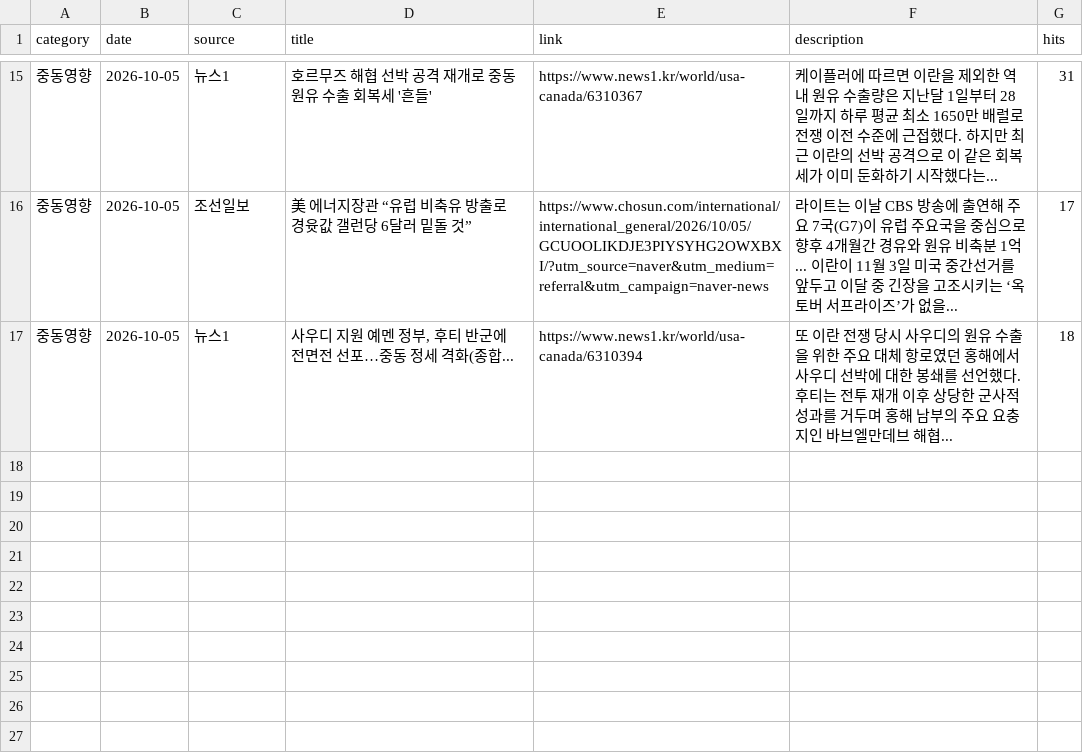
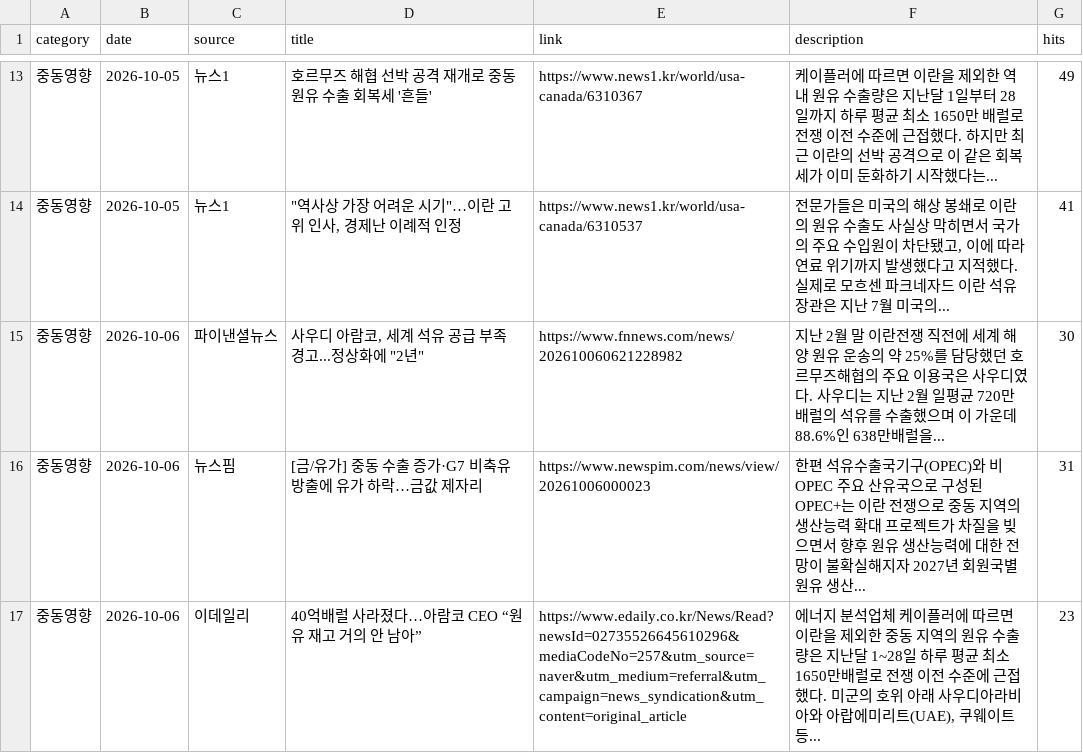
Before and after one commit to hdec-daily-news/oil-naphtha, a CSV file: oil_naphtha.csv, drawn as a sheet; only a part is shown, gaps mark what is left out; the diff covers the shown part only.

```diff
--- a/oil_naphtha.csv
+++ b/oil_naphtha.csv
@@ -15,3 +13,5 @@
-중동영향,2026-10-05,뉴스1,호르무즈 해협 선박 공격 재개로 중동 원유 수출 회복세 '흔들',https://www.news1.kr/world/usa-canada/6310367,케이플러에 따르면 이란을 제외한 역내 원유 수출량은 지난달 1일부터 28일까지 하루 평균 최소 1650만 배럴로 전쟁 이전 수준에 근접했다. 하지만 최근 이란의 선박 공격으로 이 같은 회복세가 이미 둔화하기 시작했다는... ,31
-중동영향,2026-10-05,조선일보,美 에너지장관 “유럽 비축유 방출로 경윳값 갤런당 6달러 밑돌 것”,https://www.chosun.com/international/international_general/2026/10/05/GCUOOLIKDJE3PIYSYHG2OWXBXI/?utm_source=naver&utm_medium=referral&utm_campaign=naver-news,라이트는 이날 CBS 방송에 출연해 주요 7국(G7)이 유럽 주요국을 중심으로 향후 4개월간 경유와 원유 비축분 1억... 이란이 11월 3일 미국 중간선거를 앞두고 이달 중 긴장을 고조시키는 ‘옥토버 서프라이즈’가 없을... ,17
-중동영향,2026-10-05,뉴스1,"사우디 지원 예멘 정부, 후티 반군에 전면전 선포…중동 정세 격화(종합...",https://www.news1.kr/world/usa-canada/6310394,또 이란 전쟁 당시 사우디의 원유 수출을 위한 주요 대체 항로였던 홍해에서 사우디 선박에 대한 봉쇄를 선언했다. 후티는 전투 재개 이후 상당한 군사적 성과를 거두며 홍해 남부의 주요 요충지인 바브엘만데브 해협... ,18
+중동영향,2026-10-05,뉴스1,호르무즈 해협 선박 공격 재개로 중동 원유 수출 회복세 '흔들',https://www.news1.kr/world/usa-canada/6310367,케이플러에 따르면 이란을 제외한 역내 원유 수출량은 지난달 1일부터 28일까지 하루 평균 최소 1650만 배럴로 전쟁 이전 수준에 근접했다. 하지만 최근 이란의 선박 공격으로 이 같은 회복세가 이미 둔화하기 시작했다는... ,49
+중동영향,2026-10-05,뉴스1,"""역사상 가장 어려운 시기""…이란 고위 인사, 경제난 이례적 인정",https://www.news1.kr/world/usa-canada/6310537,"전문가들은 미국의 해상 봉쇄로 이란의 원유 수출도 사실상 막히면서 국가의 주요 수입원이 차단됐고, 이에 따라 연료 위기까지 발생했다고 지적했다. 실제로 모흐센 파크네자드 이란 석유장관은 지난 7월 미국의... ",41
+중동영향,2026-10-06,파이낸셜뉴스,"사우디 아람코, 세계 석유 공급 부족 경고...정상화에 ""2년""",https://www.fnnews.com/news/202610060621228982,지난 2월 말 이란전쟁 직전에 세계 해양 원유 운송의 약 25%를 담당했던 호르무즈해협의 주요 이용국은 사우디였다. 사우디는 지난 2월 일평균 720만배럴의 석유를 수출했으며 이 가운데 88.6%인 638만배럴을... ,30
+중동영향,2026-10-06,뉴스핌,[금/유가] 중동 수출 증가·G7 비축유 방출에 유가 하락…금값 제자리,https://www.newspim.com/news/view/20261006000023,한편 석유수출국기구(OPEC)와 비OPEC 주요 산유국으로 구성된 OPEC+는 이란 전쟁으로 중동 지역의 생산능력 확대 프로젝트가 차질을 빚으면서 향후 원유 생산능력에 대한 전망이 불확실해지자 2027년 회원국별 원유 생산... ,31
+중동영향,2026-10-06,이데일리,40억배럴 사라졌다…아람코 CEO “원유 재고 거의 안 남아”,https://www.edaily.co.kr/News/Read?newsId=02735526645610296&mediaCodeNo=257&utm_source=naver&utm_medium=referral&utm_campaign=news_syndication&utm_content=original_article,"에너지 분석업체 케이플러에 따르면 이란을 제외한 중동 지역의 원유 수출량은 지난달 1~28일 하루 평균 최소 1650만배럴로 전쟁 이전 수준에 근접했다. 미군의 호위 아래 사우디아라비아와 아랍에미리트(UAE), 쿠웨이트 등... ",23
```
Also changed, not shown: 3 added rows, 5 removed rows and 26 edited cells elsewhere in this file, 1 other file.
